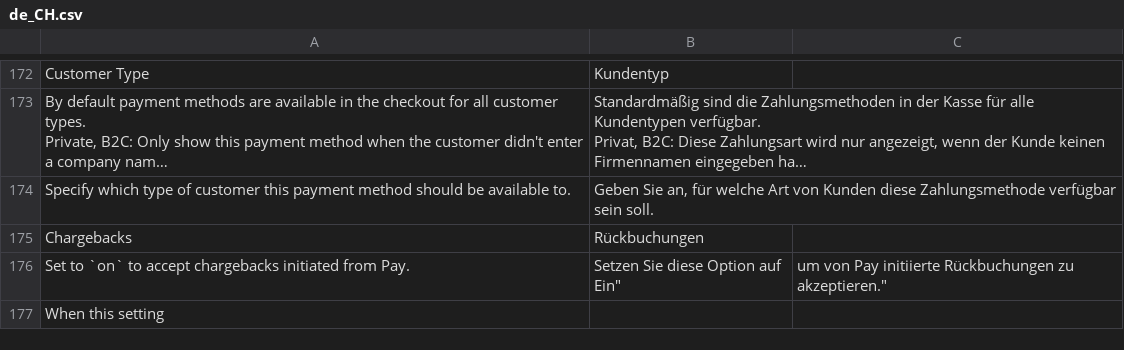
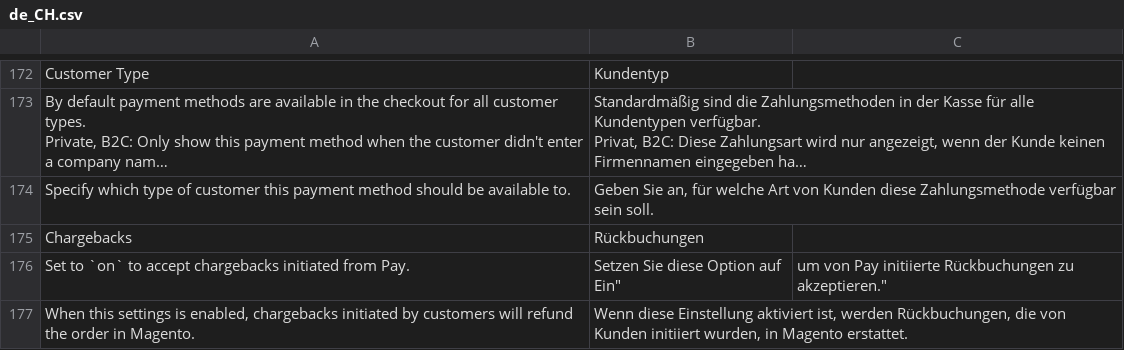
Before and after one commit to paynl/magento2-plugin, a CSV file: i18n/de_CH.csv, drawn as a sheet; only a part is shown, gaps mark what is left out; long unchanged cells end in …; removed rows and columns are numbered as before the commit, all else as after; the diff names each change by its address in the sheet, - before the commit and + after, or states it on an @@ line.

```diff
--- a/i18n/de_CH.csv
+++ b/i18n/de_CH.csv
-row 177: When this setting
+row 177: When this settings is enabled, chargebacks initiated by customers will refund the order in Magento. | Wenn diese Einstellung aktiviert ist, werden Rückbuchungen, die von Kunden initiiert wurden, in Magento erstattet.
```
Also changed, not shown: i18n/de_DE.csv, i18n/de_LU.csv, 6 other files.
